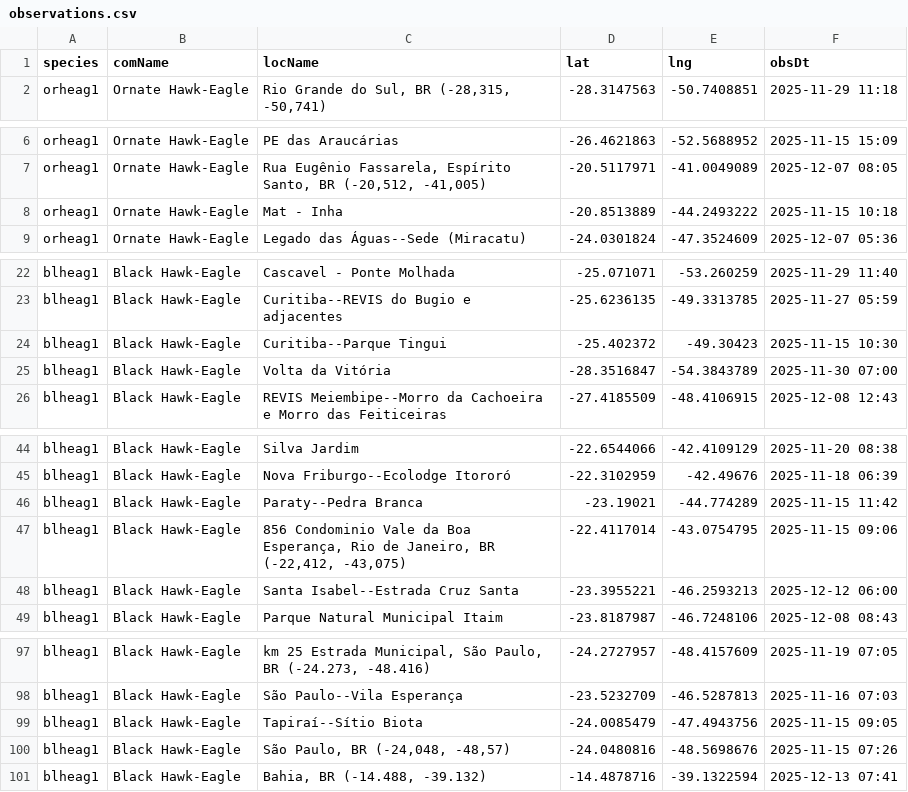
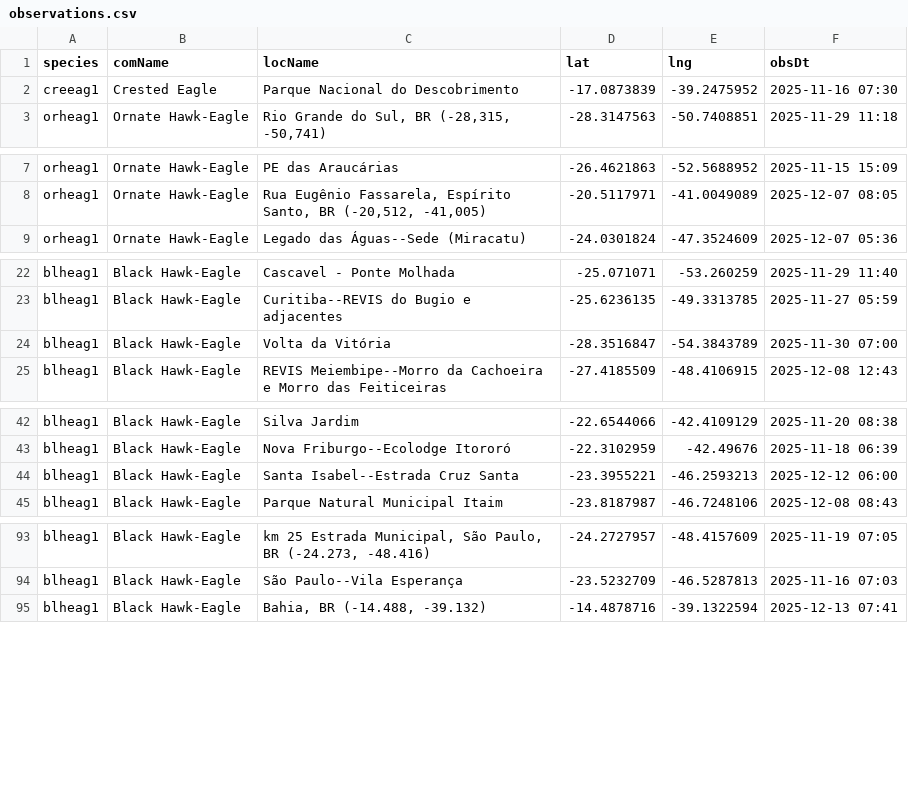
Before and after one commit to LucasEmerickTorrezani/ebird-aguias-de-penacho-dashboard, a CSV file: data/observations.csv, drawn as a sheet; only a part is shown, gaps mark what is left out; removed rows and columns are numbered as before the commit, all else as after; the diff covers the shown part only; the diff names each change by its address in the sheet, - before the commit and + after, or states it on an @@ line.

```diff
--- a/data/observations.csv
+++ b/data/observations.csv
+row 2: creeag1 | Crested Eagle | Parque Nacional do Descobrimento | -17.0873839 | -39.2475952 | 2025-11-16 07:30
-row 8: orheag1 | Ornate Hawk-Eagle | Mat - Inha | -20.8513889 | -44.2493222 | 2025-11-15 10:18
-row 24: blheag1 | Black Hawk-Eagle | Curitiba--Parque Tingui | -25.402372 | -49.30423 | 2025-11-15 10:30
-row 46: blheag1 | Black Hawk-Eagle | Paraty--Pedra Branca | -23.19021 | -44.774289 | 2025-11-15 11:42
-row 47: blheag1 | Black Hawk-Eagle | 856 Condominio Vale da Boa Esperança, Rio de Janeiro, BR (-22,412, -43,075) | -22.4117014 | -43.0754795 | 2025-11-15 09:06
-row 99: blheag1 | Black Hawk-Eagle | Tapiraí--Sítio Biota | -24.0085479 | -47.4943756 | 2025-11-15 09:05
-row 100: blheag1 | Black Hawk-Eagle | São Paulo, BR (-24,048, -48,57) | -24.0480816 | -48.5698676 | 2025-11-15 07:26
```
Also changed, not shown: 3 removed rows elsewhere in this file, 7 other files.
